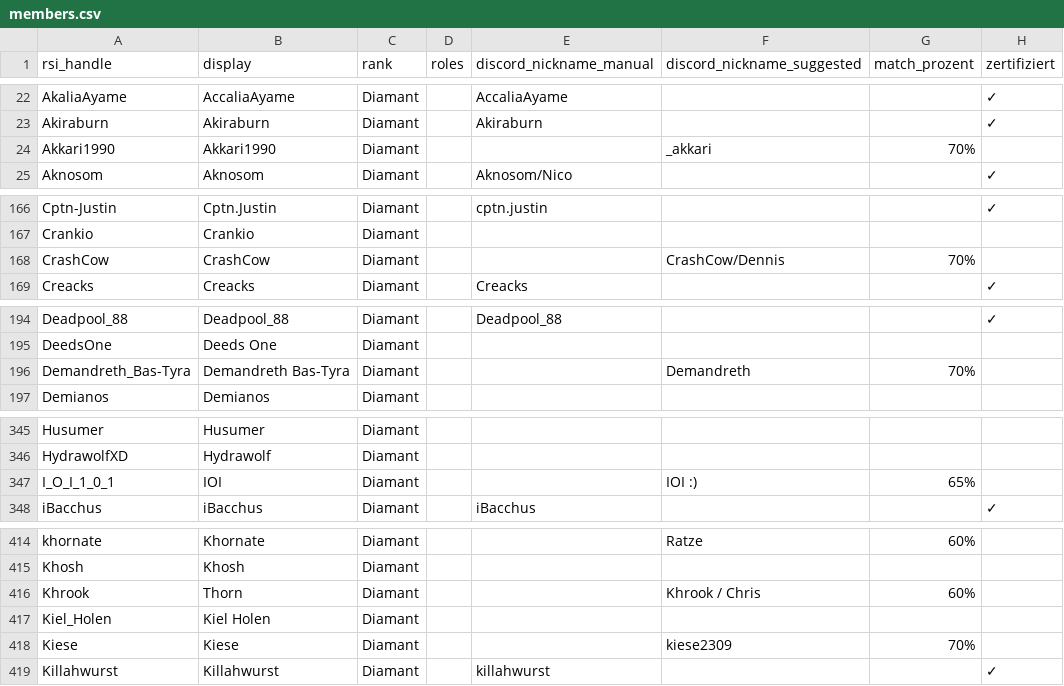
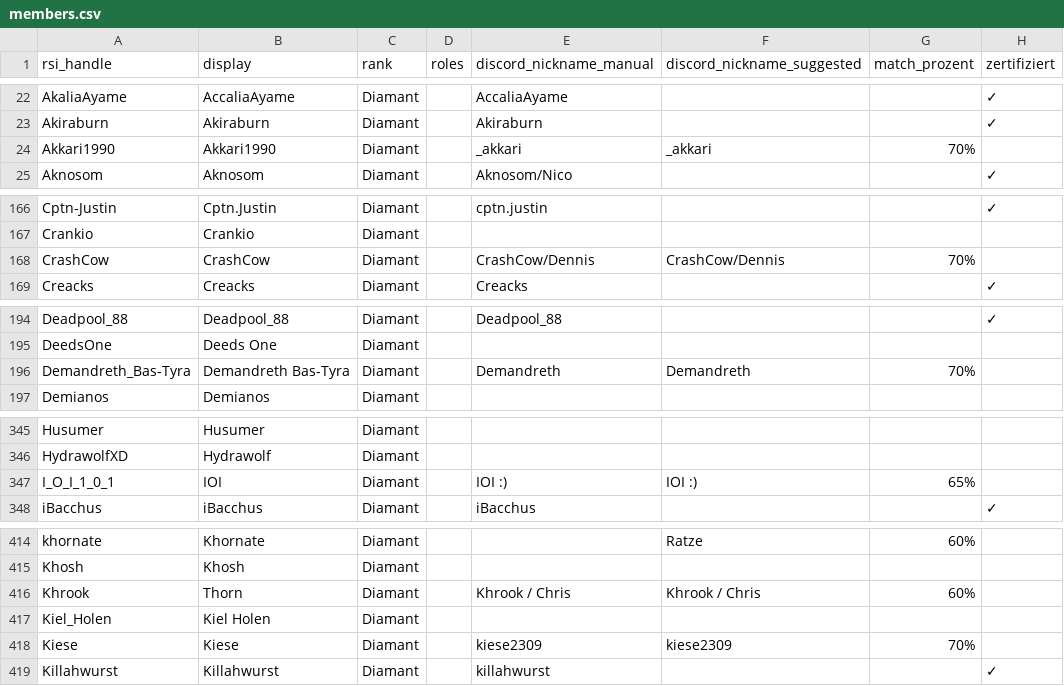
Before and after one commit to diamantstarcitizen-arch/diamant-discord-bot, a CSV file: data/members.csv, drawn as a sheet; only a part is shown, gaps mark what is left out; the diff covers the shown part only.

Commit message:
Add files via upload

```diff
--- a/data/members.csv
+++ b/data/members.csv
@@ -23,3 +23,3 @@ AkaliaAyame;AccaliaAyame;Diamant;;AccaliaAyame;;;✓
 Akiraburn;Akiraburn;Diamant;;Akiraburn;;;✓
-Akkari1990;Akkari1990;Diamant;;;_akkari;70%;
+Akkari1990;Akkari1990;Diamant;;_akkari;_akkari;70%;
 Aknosom;Aknosom;Diamant;;Aknosom/Nico;;;✓
@@ -167,3 +167,3 @@ Cptn-Justin;Cptn.Justin;Diamant;;cptn.justin;;;✓
 Crankio;Crankio;Diamant;;;;;
-CrashCow;CrashCow;Diamant;;;CrashCow/Dennis;70%;
+CrashCow;CrashCow;Diamant;;CrashCow/Dennis;CrashCow/Dennis;70%;
 Creacks;Creacks;Diamant;;Creacks;;;✓
@@ -195,3 +195,3 @@ Deadpool_88;Deadpool_88;Diamant;;Deadpool_88;;;✓
 DeedsOne;Deeds One;Diamant;;;;;
-Demandreth_Bas-Tyra;Demandreth Bas-Tyra;Diamant;;;Demandreth;70%;
+Demandreth_Bas-Tyra;Demandreth Bas-Tyra;Diamant;;Demandreth;Demandreth;70%;
 Demianos;Demianos;Diamant;;;;;
@@ -346,3 +346,3 @@ Husumer;Husumer;Diamant;;;;;
 HydrawolfXD;Hydrawolf;Diamant;;;;;
-I_O_I_1_0_1;IOI;Diamant;;;IOI :);65%;
+I_O_I_1_0_1;IOI;Diamant;;IOI :);IOI :);65%;
 iBacchus;iBacchus;Diamant;;iBacchus;;;✓
@@ -415,5 +415,5 @@ khornate;Khornate;Diamant;;;Ratze;60%;
 Khosh;Khosh;Diamant;;;;;
-Khrook;Thorn;Diamant;;;Khrook / Chris;60%;
+Khrook;Thorn;Diamant;;Khrook / Chris;Khrook / Chris;60%;
 Kiel_Holen;Kiel Holen;Diamant;;;;;
-Kiese;Kiese;Diamant;;;kiese2309;70%;
+Kiese;Kiese;Diamant;;kiese2309;kiese2309;70%;
 Killahwurst;Killahwurst;Diamant;;killahwurst;;;✓
```
Also changed, not shown: 7 edited cells elsewhere in this file.
